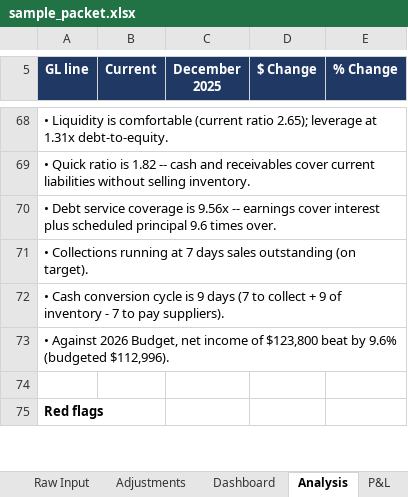
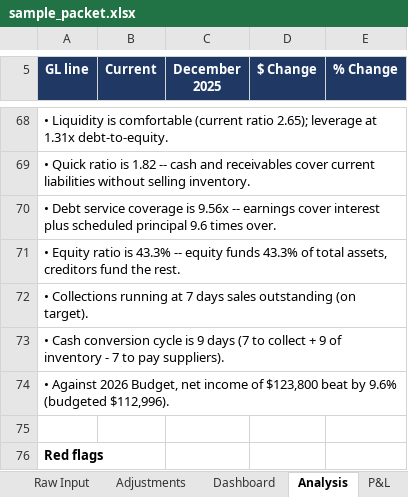
Before and after one commit to rus237sell/financial-report-automate, an Excel workbook: docs/sample_packet.xlsx, sheet Analysis, drawn as a sheet; only a part is shown, gaps mark what is left out; values as stored, in another font and other column widths than the file's, no borders; the diff names each change by its address in the sheet, - before the commit and + after, or states it on an @@ line.

Commit message:
v6: Equity Ratio as 13th dashboard KPI (equity/total assets) with red-flag rules, narrative bullet, SQL parity in analysis_queries.sql and db.py, balanced-sheet identity test vs debt-to-equity, and 7 new tests (16 total); sample equity ratio 43.3%, grade B

```diff
--- a/docs/sample_packet.xlsx (sheet Analysis)
+++ b/docs/sample_packet.xlsx (sheet Analysis)
+row 71: • Equity ratio is 43.3% -- equity funds 43.3% of total assets, creditors fund the rest.
```
Also changed, not shown: sheet Adjustments, sheet Dashboard, 6 other files.
